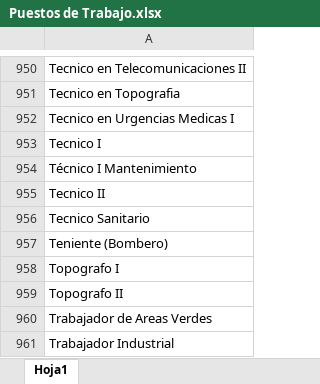
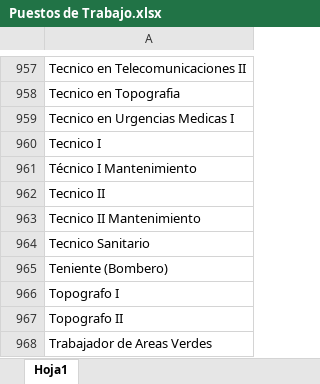
Before and after one commit to ghxstloner/migration-scripts, an Excel workbook: formatos/Puestos de Trabajo.xlsx, sheet Hoja1, drawn as a sheet; only a part is shown, gaps mark what is left out; the shorter side is filled out with more unchanged rows; values as stored, in another font and other column widths than the file's, no borders; the diff covers the shown part only; the diff names each change by its address in the sheet, - before the commit and + after, or states it on an @@ line.

```diff
--- a/formatos/Puestos de Trabajo.xlsx (sheet Hoja1)
+++ b/formatos/Puestos de Trabajo.xlsx (sheet Hoja1)
+row 963: Tecnico II Mantenimiento
```
Also changed, not shown: 9 added rows, 2 removed rows, 2 edited cells and cell formats elsewhere in this sheet, formatos/DatosAdicionalesPersonal.xlsx, formatos/Jornada Laboral.xlsx, 14 other files.
